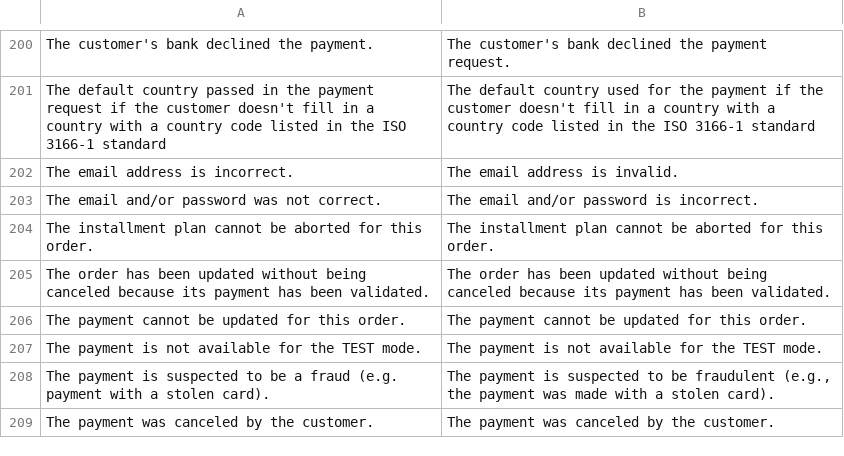
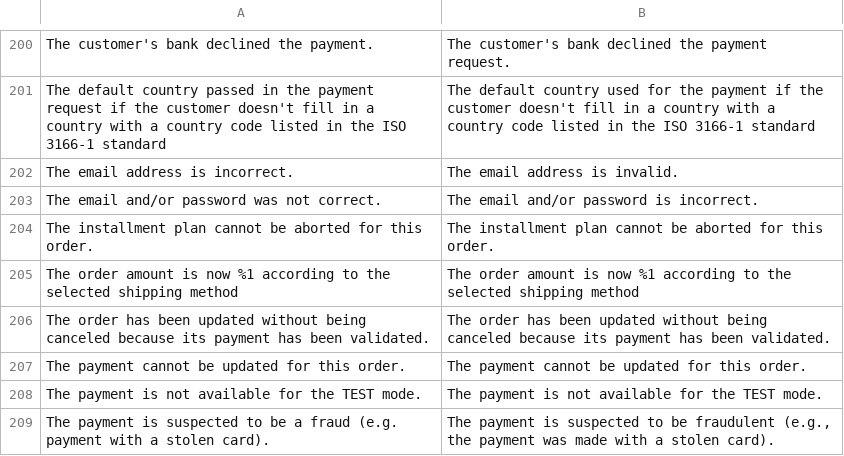
Before and after one commit to payplug/payplug-magento2, a CSV file: i18n/en_US.csv, drawn as a sheet; only a part is shown, gaps mark what is left out; the shorter side is filled out with more unchanged rows; the diff names each change by its address in the sheet, - before the commit and + after, or states it on an @@ line.

```diff
--- a/i18n/en_US.csv
+++ b/i18n/en_US.csv
+row 205: The order amount is now %1 according to the selected shipping method | The order amount is now %1 according to the selected shipping method
```
Also changed, not shown: i18n/es_ES.csv, i18n/fr_FR.csv, 3 other files.
